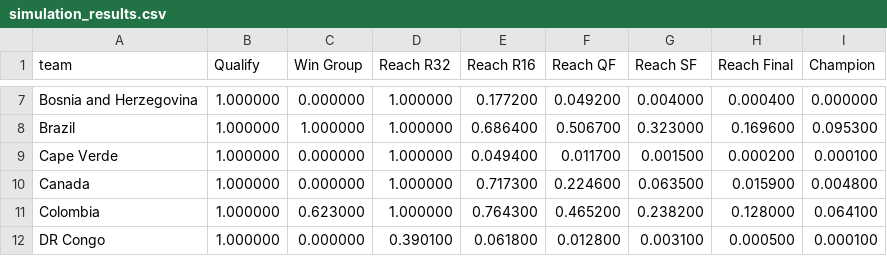
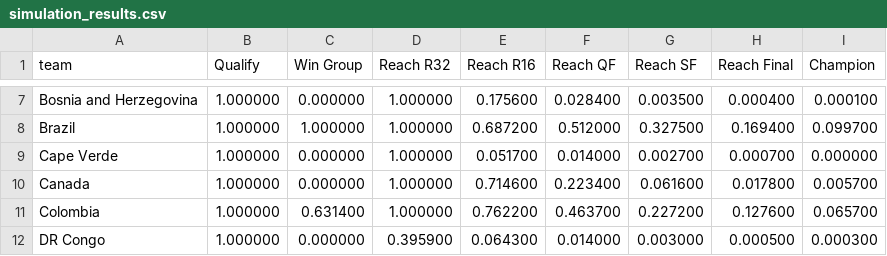
Before and after one commit to rwarneke/football_model, a CSV file: web/public/model_output/simulation_results.csv, drawn as a sheet; only a part is shown, gaps mark what is left out; the diff covers the shown part only; the diff names each change by its address in the sheet, - before the commit and + after, or states it on an @@ line.

```diff
--- a/web/public/model_output/simulation_results.csv
+++ b/web/public/model_output/simulation_results.csv
-E7 (Reach R16): 0.177200
+E7 (Reach R16): 0.175600
-F7 (Reach QF): 0.049200
+F7 (Reach QF): 0.028400
-G7 (Reach SF): 0.004000
+G7 (Reach SF): 0.003500
-I7 (Champion): 0.000000
+I7 (Champion): 0.000100
-E8 (Reach R16): 0.686400
+E8 (Reach R16): 0.687200
-F8 (Reach QF): 0.506700
+F8 (Reach QF): 0.512000
-G8 (Reach SF): 0.323000
+G8 (Reach SF): 0.327500
-H8 (Reach Final): 0.169600
+H8 (Reach Final): 0.169400
-I8 (Champion): 0.095300
+I8 (Champion): 0.099700
-E9 (Reach R16): 0.049400
+E9 (Reach R16): 0.051700
-F9 (Reach QF): 0.011700
+F9 (Reach QF): 0.014000
-G9 (Reach SF): 0.001500
+G9 (Reach SF): 0.002700
-H9 (Reach Final): 0.000200
+H9 (Reach Final): 0.000700
-I9 (Champion): 0.000100
+I9 (Champion): 0.000000
-E10 (Reach R16): 0.717300
+E10 (Reach R16): 0.714600
-F10 (Reach QF): 0.224600
+F10 (Reach QF): 0.223400
-G10 (Reach SF): 0.063500
+G10 (Reach SF): 0.061600
-H10 (Reach Final): 0.015900
+H10 (Reach Final): 0.017800
-I10 (Champion): 0.004800
+I10 (Champion): 0.005700
-C11 (Win Group): 0.623000
+C11 (Win Group): 0.631400
-E11 (Reach R16): 0.764300
+E11 (Reach R16): 0.762200
-F11 (Reach QF): 0.465200
+F11 (Reach QF): 0.463700
-G11 (Reach SF): 0.238200
+G11 (Reach SF): 0.227200
-H11 (Reach Final): 0.128000
+H11 (Reach Final): 0.127600
-I11 (Champion): 0.064100
+I11 (Champion): 0.065700
-D12 (Reach R32): 0.390100
+D12 (Reach R32): 0.395900
-E12 (Reach R16): 0.061800
+E12 (Reach R16): 0.064300
-F12 (Reach QF): 0.012800
+F12 (Reach QF): 0.014000
-G12 (Reach SF): 0.003100
+G12 (Reach SF): 0.003000
-I12 (Champion): 0.000100
+I12 (Champion): 0.000300
```
Also changed, not shown: 163 edited cells elsewhere in this file, match_results/results_wc2026.csv, model_output/ratings_current.csv, 17 other files.
